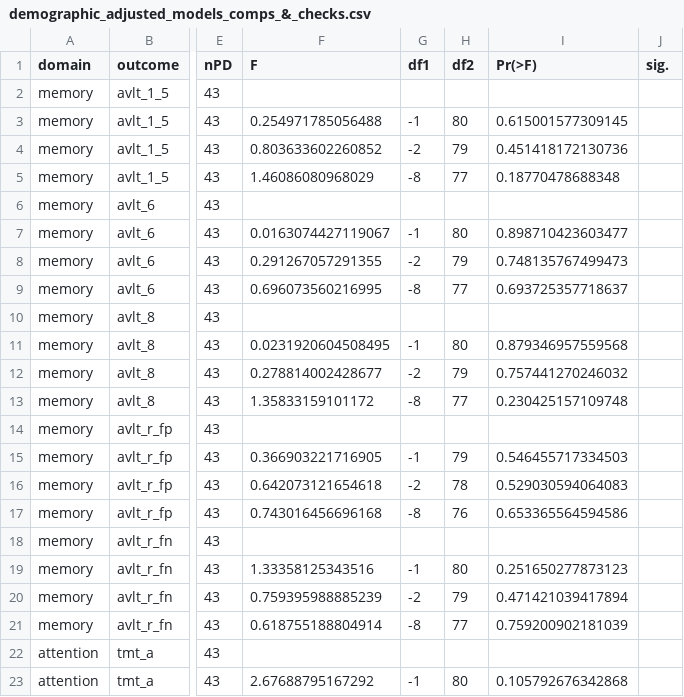
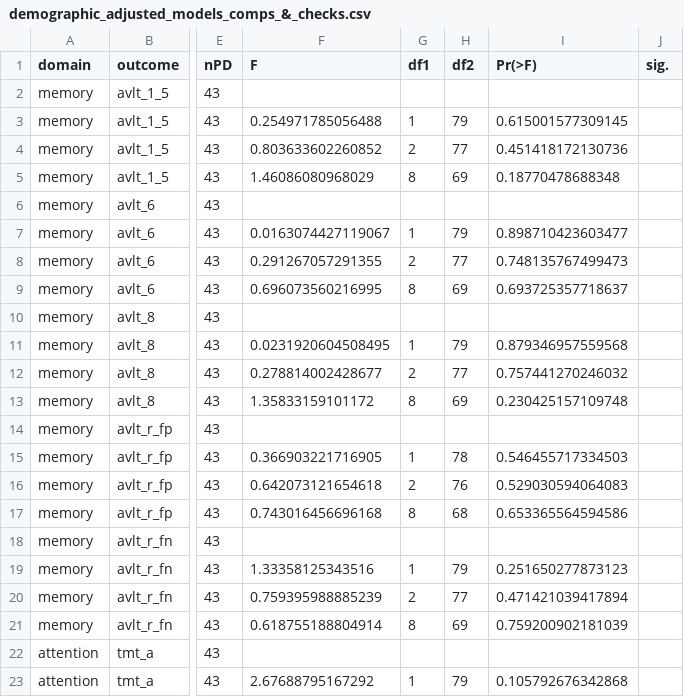
Before and after one commit to josefmana/HippOsa, a CSV file: tables/demographic_adjusted_models_comps_&_checks.csv, drawn as a sheet; only a part is shown, gaps mark what is left out; the diff covers the shown part only; the diff names each change by its address in the sheet, - before the commit and + after, or states it on an @@ line.

```diff
--- a/tables/demographic_adjusted_models_comps_&_checks.csv
+++ b/tables/demographic_adjusted_models_comps_&_checks.csv
-G3 (df1): -1
+G3 (df1): 1
-H3 (df2): 80
+H3 (df2): 79
-G4 (df1): -2
+G4 (df1): 2
-H4 (df2): 79
+H4 (df2): 77
-G5 (df1): -8
+G5 (df1): 8
-H5 (df2): 77
+H5 (df2): 69
-G7 (df1): -1
+G7 (df1): 1
-H7 (df2): 80
+H7 (df2): 79
-G8 (df1): -2
+G8 (df1): 2
-H8 (df2): 79
+H8 (df2): 77
-G9 (df1): -8
+G9 (df1): 8
-H9 (df2): 77
+H9 (df2): 69
-G11 (df1): -1
+G11 (df1): 1
-H11 (df2): 80
+H11 (df2): 79
-G12 (df1): -2
+G12 (df1): 2
-H12 (df2): 79
+H12 (df2): 77
-G13 (df1): -8
+G13 (df1): 8
-H13 (df2): 77
+H13 (df2): 69
-G15 (df1): -1
+G15 (df1): 1
-H15 (df2): 79
+H15 (df2): 78
-G16 (df1): -2
+G16 (df1): 2
-H16 (df2): 78
+H16 (df2): 76
-G17 (df1): -8
+G17 (df1): 8
-H17 (df2): 76
+H17 (df2): 68
-G19 (df1): -1
+G19 (df1): 1
-H19 (df2): 80
+H19 (df2): 79
-G20 (df1): -2
+G20 (df1): 2
-H20 (df2): 79
+H20 (df2): 77
-G21 (df1): -8
+G21 (df1): 8
-H21 (df2): 77
+H21 (df2): 69
-G23 (df1): -1
+G23 (df1): 1
-H23 (df2): 80
+H23 (df2): 79
```
Also changed, not shown: 40 edited cells elsewhere in this file, tables/models_comps_&_checks.csv, 2 other files.
